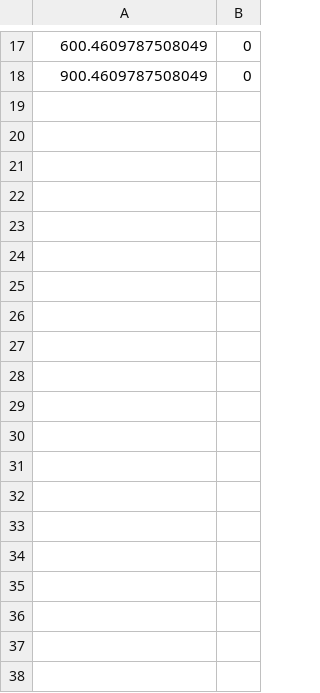
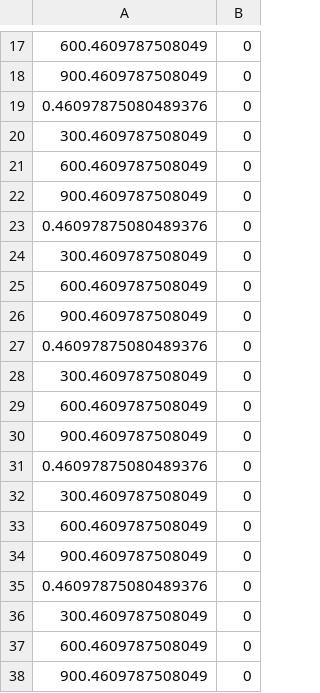
Before and after one commit to Irfan508/CloudSim, a CSV file: ~/Results/ContainerMigration/ContainerCloudSimExample-1/ContainerCloudSimExample-1_80.csv, drawn as a sheet; only a part is shown, gaps mark what is left out; the diff covers the shown part only.

```diff
--- a/~/Results/ContainerMigration/ContainerCloudSimExample-1/ContainerCloudSimExample-1_80.csv
+++ b/~/Results/ContainerMigration/ContainerCloudSimExample-1/ContainerCloudSimExample-1_80.csv
@@ -18 +18,21 @@
 900.4609787508049,0
+0.46097875080489376,0
+300.4609787508049,0
+600.4609787508049,0
+900.4609787508049,0
+0.46097875080489376,0
+300.4609787508049,0
+600.4609787508049,0
+900.4609787508049,0
+0.46097875080489376,0
+300.4609787508049,0
+600.4609787508049,0
+900.4609787508049,0
+0.46097875080489376,0
+300.4609787508049,0
+600.4609787508049,0
+900.4609787508049,0
+0.46097875080489376,0
+300.4609787508049,0
+600.4609787508049,0
+900.4609787508049,0
```
Also changed, not shown: 56 added rows elsewhere in this file, ~/Results/ContainerMigration/ContainerCloudSimExample-1/VM-ContainerCloudSimExample-1_80.csv, ~/Results/NewlyCreatedVms/ContainerCloudSimExample-1/ContainerCloudSimExample-1_80.csv, 26 other files.
